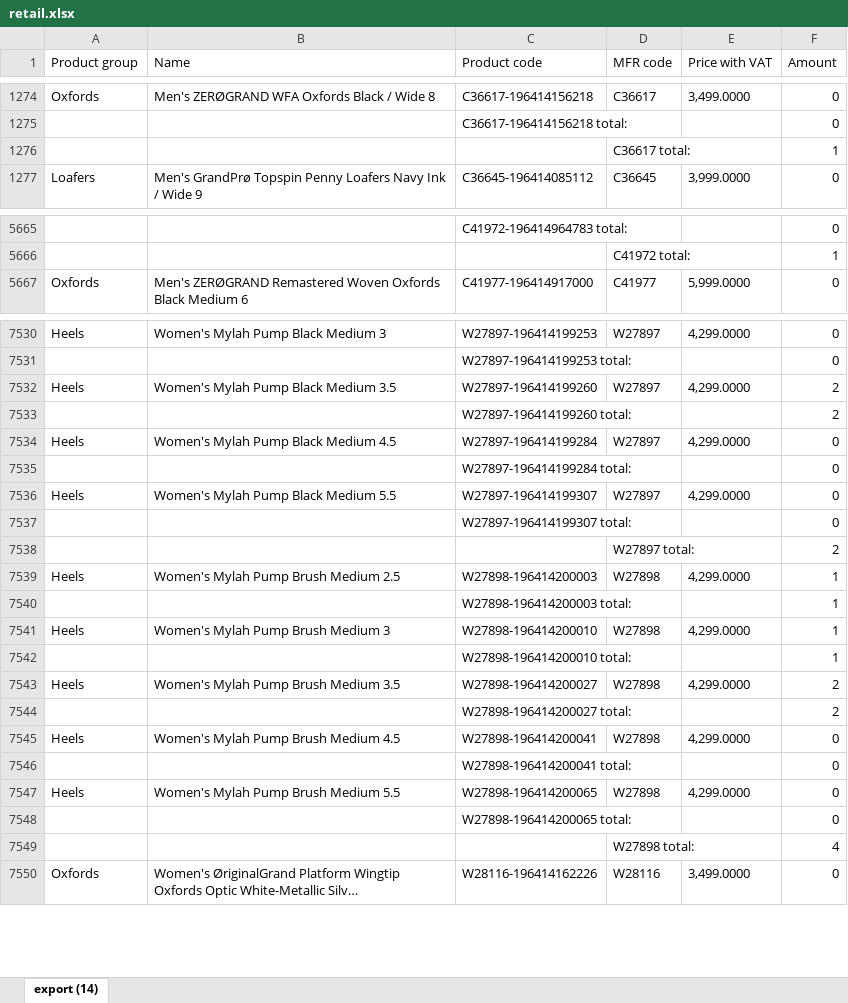
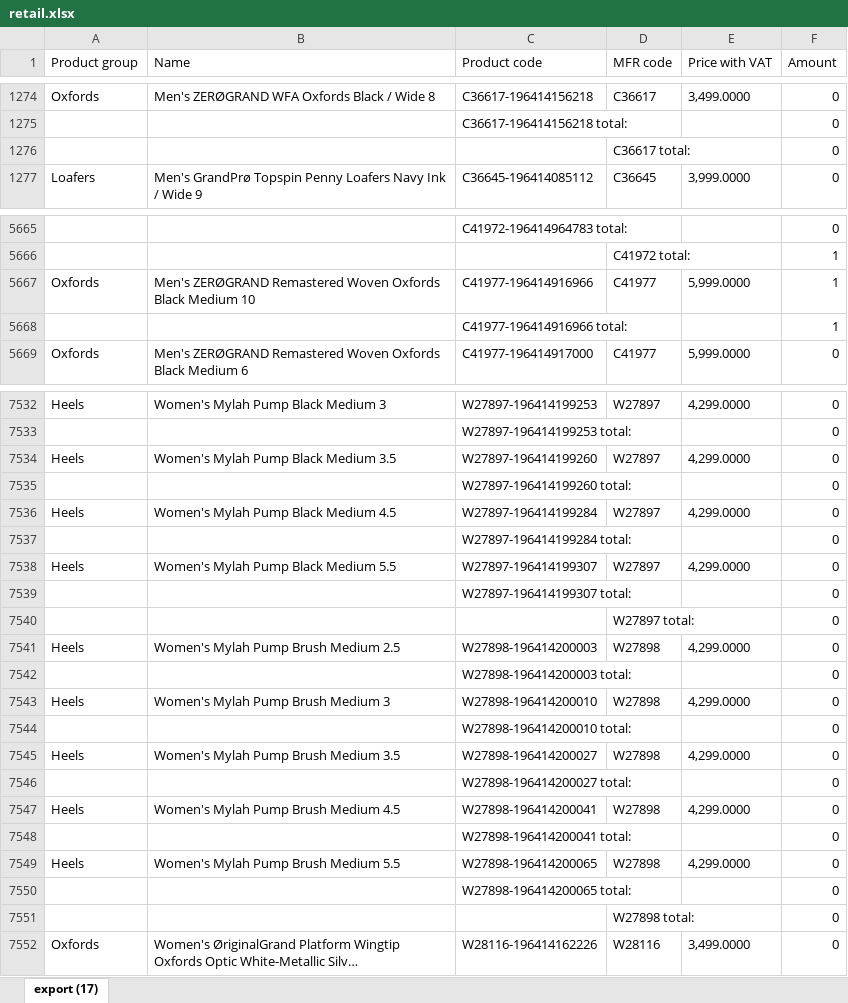
Before and after one commit to LalelaniM/inventorysearch, an Excel workbook: retail.xlsx, sheet export (17), drawn as a sheet; only a part is shown, gaps mark what is left out; long unchanged cells end in …; values as stored, in another font and other column widths than the file's, no borders; addresses are those after the commit; the diff covers the shown part only; the diff names each change by its address in the sheet, - before the commit and + after, or states it on an @@ line.

```diff
--- a/retail.xlsx (sheet export (17))
+++ b/retail.xlsx (sheet export (17))
-sheet tab: export (14)
+sheet tab: export (17)
-F1276 (Amount): 1
+F1276 (Amount): 0
+row 5667: Oxfords | Men's ZERØGRAND Remastered Woven Oxfords Black Medium 10 | C41977-196414916966 | C41977 | 5,999.0000 | 1
+row 5668:  |  | C41977-196414916966 total: |  |  | 1
-F7534:F7535 (Amount): 2
+F7534:F7535 (Amount): 0
-F7540 (Amount): 2
+F7540 (Amount): 0
-F7541:F7544 (Amount): 1
+F7541:F7544 (Amount): 0
-F7545:F7546 (Amount): 2
+F7545:F7546 (Amount): 0
-F7551 (Amount): 4
+F7551 (Amount): 0
```
Also changed, not shown: 2 added rows and 98 edited cells elsewhere in this sheet, storeroom.xlsx.
